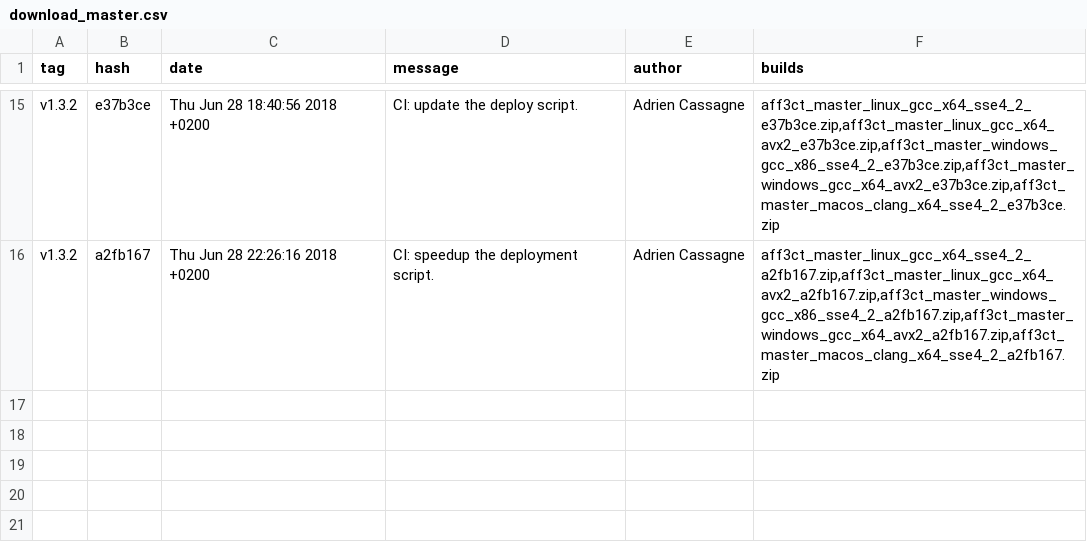
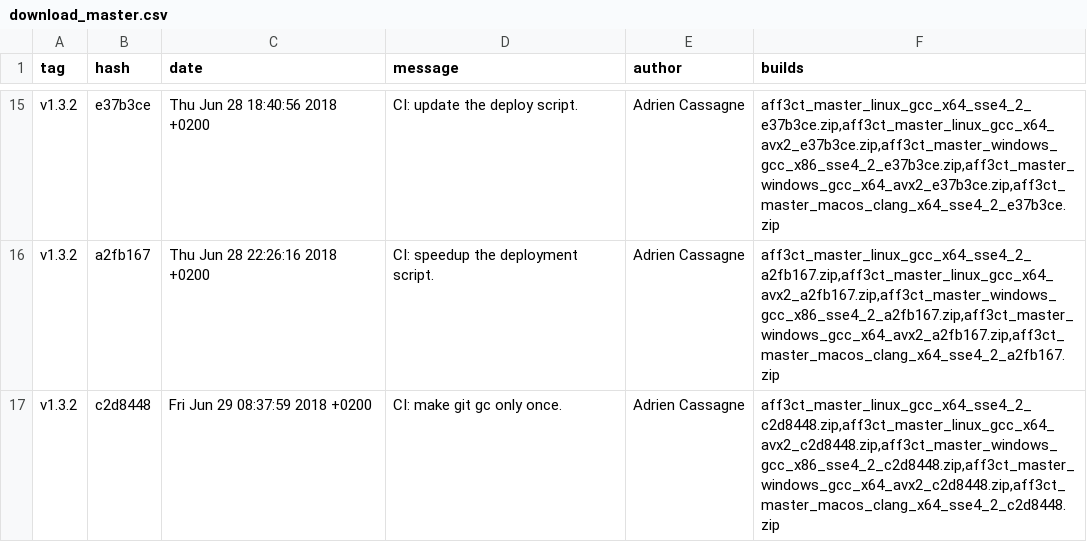
Before and after one commit to aff3ct/aff3ct.github.io, a CSV file: download/download_master.csv, drawn as a sheet; only a part is shown, gaps mark what is left out.

Commit message:
Automatic: add new AFF3CT builds (c2d8448).

```diff
--- a/download/download_master.csv
+++ b/download/download_master.csv
@@ -16 +16,2 @@ tag;hash;date;message;author;builds
 "v1.3.2";"a2fb167";"Thu Jun 28 22:26:16 2018 +0200";"CI: speedup the deployment script.";"Adrien Cassagne";"aff3ct_master_linux_gcc_x64_sse4_2_a2fb167.zip,aff3ct_master_linux_gcc_x64_avx2_a2fb167.zip,aff3ct_master_windows_gcc_x86_sse4_2_a2fb167.zip,aff3ct_master_windows_gcc_x64_avx2_a2fb167.zip,aff3ct_master_macos_clang_x64_sse4_2_a2fb167.zip"
+"v1.3.2";"c2d8448";"Fri Jun 29 08:37:59 2018 +0200";"CI: make git gc only once.";"Adrien Cassagne";"aff3ct_master_linux_gcc_x64_sse4_2_c2d8448.zip,aff3ct_master_linux_gcc_x64_avx2_c2d8448.zip,aff3ct_master_windows_gcc_x86_sse4_2_c2d8448.zip,aff3ct_master_windows_gcc_x64_avx2_c2d8448.zip,aff3ct_master_macos_clang_x64_sse4_2_c2d8448.zip"
```
